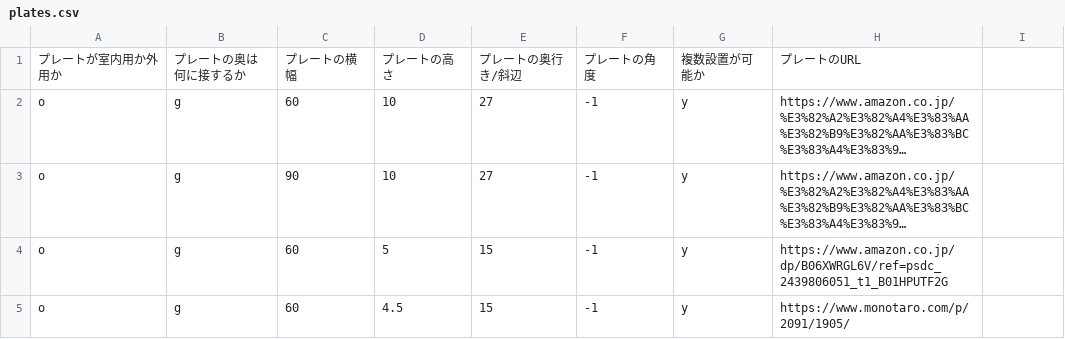
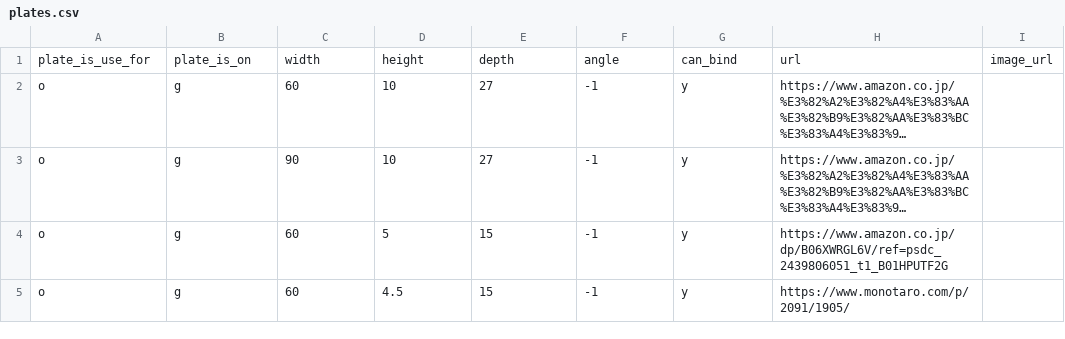
Before and after one commit to hiyakake/ar-step, a CSV file: Code/datas/plates.csv, drawn as a sheet; only a part is shown; long unchanged cells end in …; removed rows and columns are numbered as before the commit, all else as after; the diff names each change by its address in the sheet, - before the commit and + after, or states it on an @@ line.

```diff
--- a/Code/datas/plates.csv
+++ b/Code/datas/plates.csv
-row 1: プレートが室内用か外用か | プレートの奥は何に接するか | プレートの横幅 | プレートの高さ | プレートの奥行き/斜辺 | プレートの角度 | 複数設置が可能か | プレートのURL
+row 1: plate_is_use_for | plate_is_on | width | height | depth | angle | can_bind | url | image_url
```
Also changed, not shown: 1 other file.
